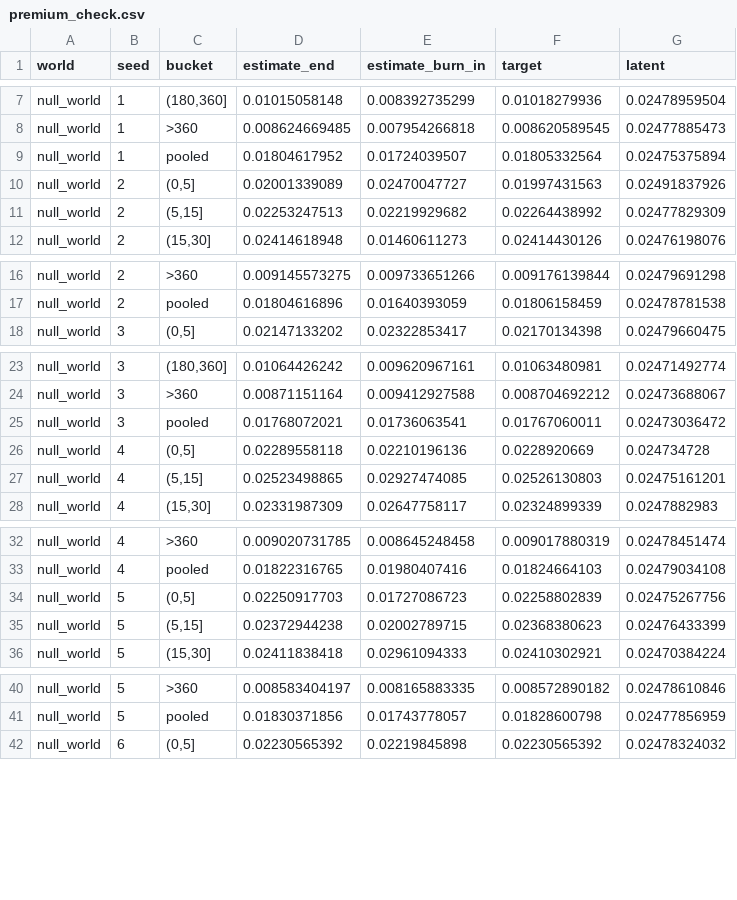
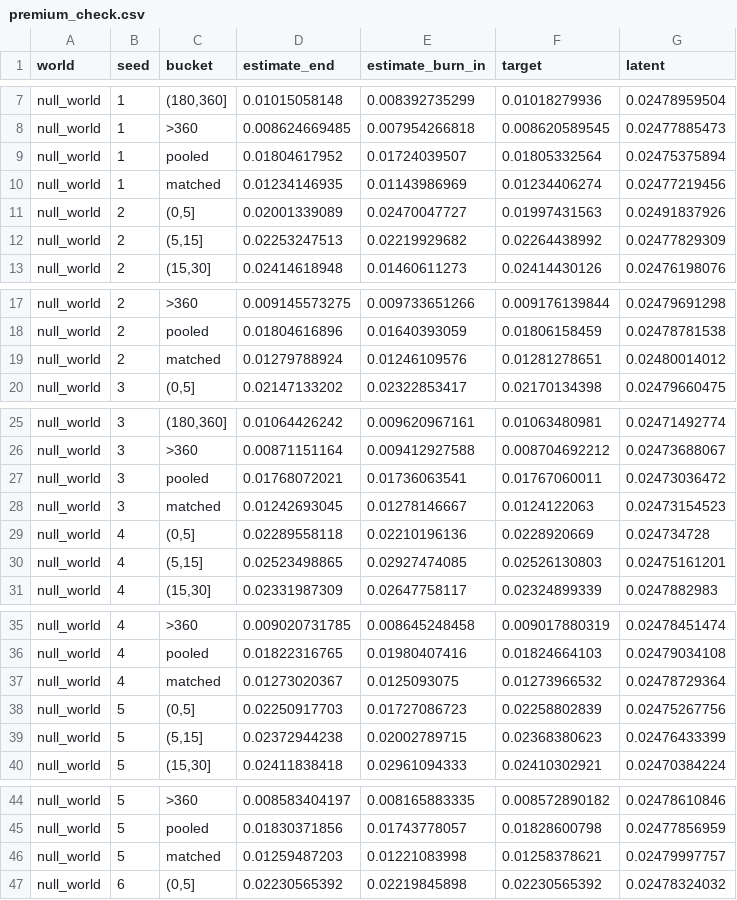
Before and after one commit to WilliamKwanProgramming/kalshi-release-market-making, a CSV file: results/backtest/premium_check.csv, drawn as a sheet; only a part is shown, gaps mark what is left out; the diff covers the shown part only.

Commit message:
Regenerate the synthetic results and the README for the level-matched primary pair
results/backtest: table B1 is release_aware minus flat_matched (+1.22 USD per event in the null
world and +2.83 in the planted world, the 95% interval above zero in 10 of 10 datasets in both);
B2 gives the mean quoted spread of each policy; B7 the sizes of the premiums; B8 the 12-hour and
30-hour windows with both comparisons; B9 (new, exploratory) the scale of the flat premium.
results/rehearsal: P2 is the same pair. results/markouts: the M3 and M8 readings (wording only).

README: the lead-in of "Quoting", tables B1 to B9, the Limitations bullet on the width of the
quotes and the rehearsal paragraph follow the new results; M8 is no longer pasted so that the file
stays under 400 lines (it is in results/markouts/tables.md). scripts/check_readme_numbers.py ties
each of those sentences to a results number.

```diff
--- a/results/backtest/premium_check.csv
+++ b/results/backtest/premium_check.csv
@@ -9,2 +9,3 @@ null_world,1,>360,0.008624669485,0.007954266818,0.008620589545,0.02477885473
 null_world,1,pooled,0.01804617952,0.01724039507,0.01805332564,0.02475375894
+null_world,1,matched,0.01234146935,0.01143986969,0.01234406274,0.02477219456
 null_world,2,"(0,5]",0.02001339089,0.02470047727,0.01997431563,0.02491837926
@@ -17,2 +18,3 @@ null_world,2,>360,0.009145573275,0.009733651266,0.009176139844,0.02479691298
 null_world,2,pooled,0.01804616896,0.01640393059,0.01806158459,0.02478781538
+null_world,2,matched,0.01279788924,0.01246109576,0.01281278651,0.02480014012
 null_world,3,"(0,5]",0.02147133202,0.02322853417,0.02170134398,0.02479660475
@@ -25,2 +27,3 @@ null_world,3,>360,0.00871151164,0.009412927588,0.008704692212,0.02473688067
 null_world,3,pooled,0.01768072021,0.01736063541,0.01767060011,0.02473036472
+null_world,3,matched,0.01242693045,0.01278146667,0.0124122063,0.02473154523
 null_world,4,"(0,5]",0.02289558118,0.02210196136,0.0228920669,0.024734728
@@ -33,2 +36,3 @@ null_world,4,>360,0.009020731785,0.008645248458,0.009017880319,0.02478451474
 null_world,4,pooled,0.01822316765,0.01980407416,0.01824664103,0.02479034108
+null_world,4,matched,0.01273020367,0.0125093075,0.01273966532,0.02478729364
 null_world,5,"(0,5]",0.02250917703,0.01727086723,0.02258802839,0.02475267756
@@ -41,2 +45,3 @@ null_world,5,>360,0.008583404197,0.008165883335,0.008572890182,0.02478610846
 null_world,5,pooled,0.01830371856,0.01743778057,0.01828600798,0.02477856959
+null_world,5,matched,0.01259487203,0.01221083998,0.01258378621,0.02479997757
 null_world,6,"(0,5]",0.02230565392,0.02219845898,0.02230565392,0.02478324032
```
Also changed, not shown: 15 added rows elsewhere in this file, results/backtest/events_needed.csv, results/backtest/windows.csv, 18 other files.
